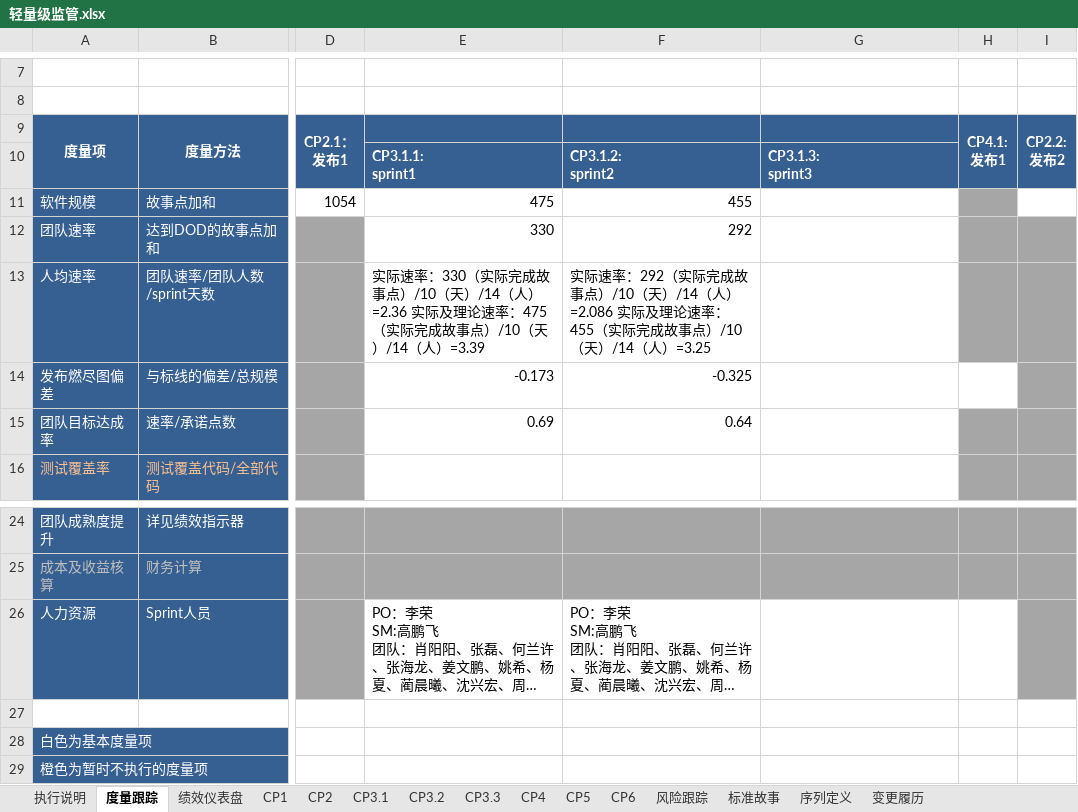
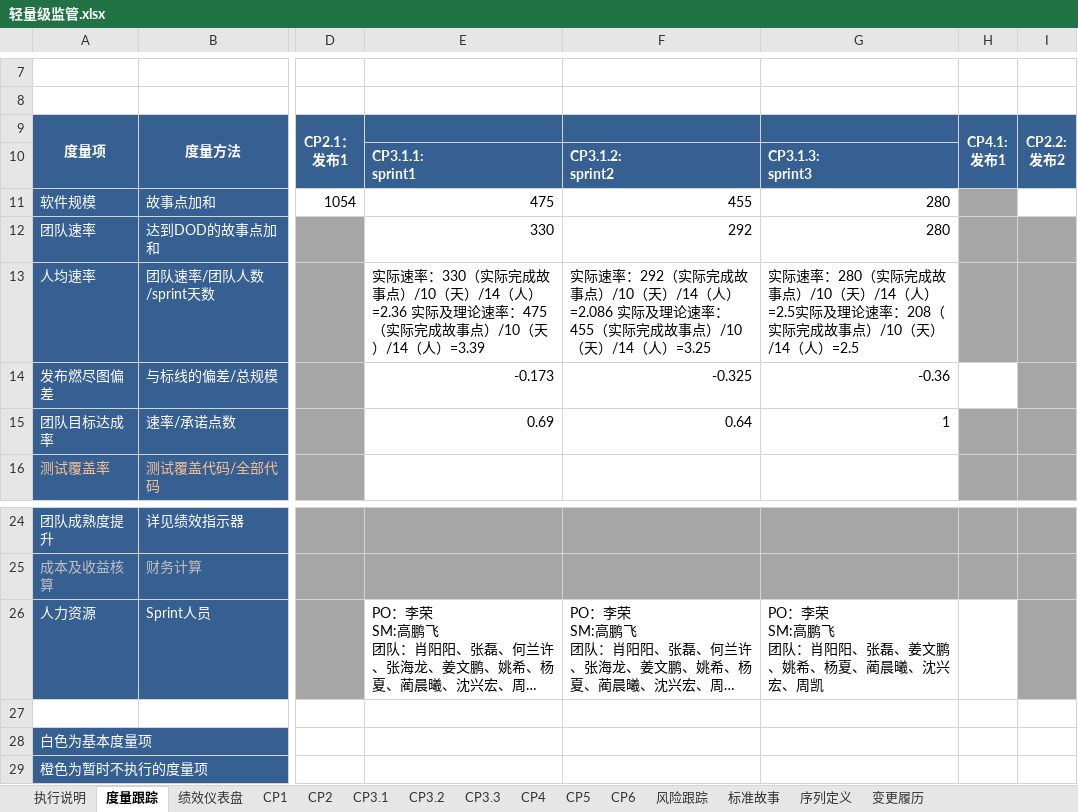
Before and after one commit to Sexisnull/demo03, an Excel workbook: Documents/safe-电信行业部/轻量级监管.xlsx, sheet 度量跟踪, drawn as a sheet; only a part is shown, gaps mark what is left out; long unchanged cells end in …; values as stored, in another font and other column widths than the file's, no borders; conditional formats not drawn; ↵ is a line break in a cell; the diff names each change by its address in the sheet, - before the commit and + after, or states it on an @@ line.

Commit message:
更新轻量级监管

```diff
--- a/Documents/safe-电信行业部/轻量级监管.xlsx (sheet 度量跟踪)
+++ b/Documents/safe-电信行业部/轻量级监管.xlsx (sheet 度量跟踪)
-G11:G12: (empty)
+G11:G12: 280
-G13: (empty)
+G13: 实际速率：280（实际完成故事点）/10（天）/14（人）=2.5实际及理论速率：208（实际完成故事点）/10（天）/14（人）=2.5
-G14: (empty)
+G14: -0.36
-G15: (empty)
+G15: 1
-G26: (empty)
+G26: PO：李荣 ↵ SM:高鹏飞 ↵ 团队：肖阳阳、张磊、姜文鹏、姚希、杨夏、蔺晨曦、沈兴宏、周凯
```
Also changed, not shown: charts or pictures.
